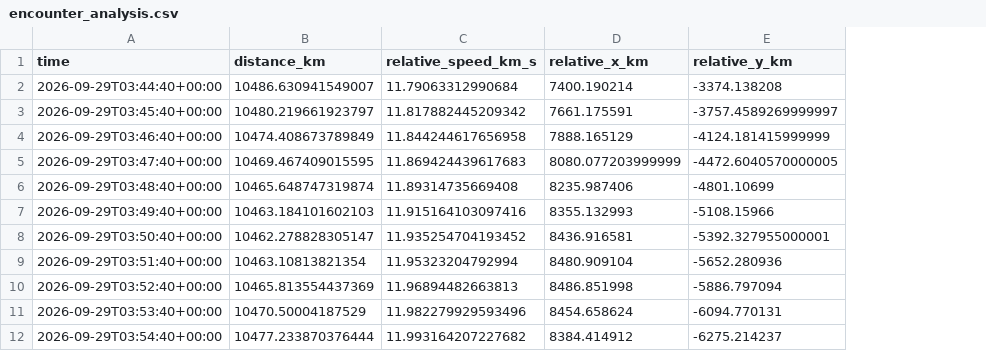
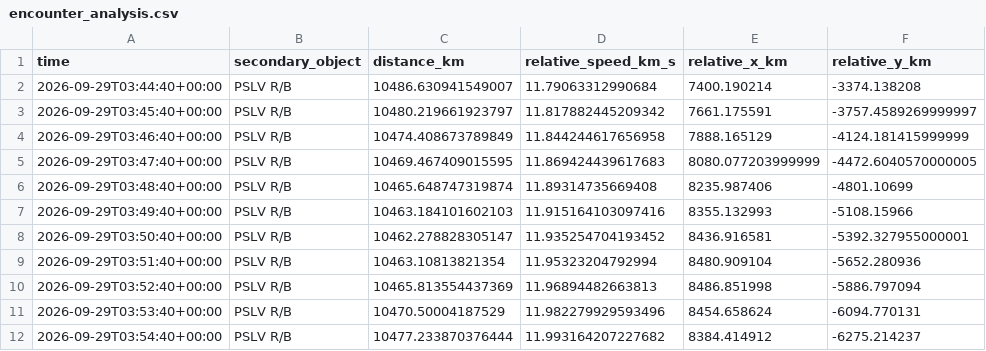
Before and after one commit to SSK-7126/satellite-collision-avoidance-system, a CSV file: output/encounter_analysis.csv, drawn as a sheet; only a part is shown; the diff names each change by its address in the sheet, - before the commit and + after, or states it on an @@ line.

Commit message:
Add encounter summary CSV file with closest approach data for satellites

```diff
--- a/output/encounter_analysis.csv
+++ b/output/encounter_analysis.csv
+column B (secondary_object), rows 2-12: all PSLV R/B
```
Also changed, not shown: 6 other files.
